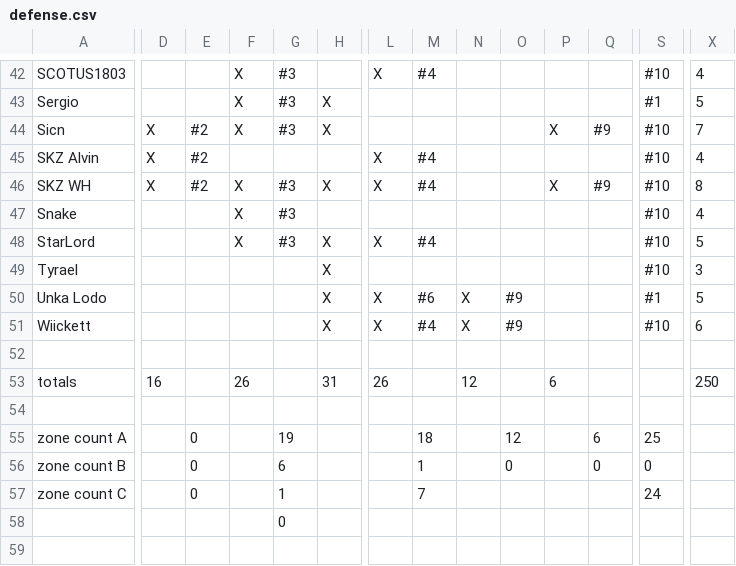
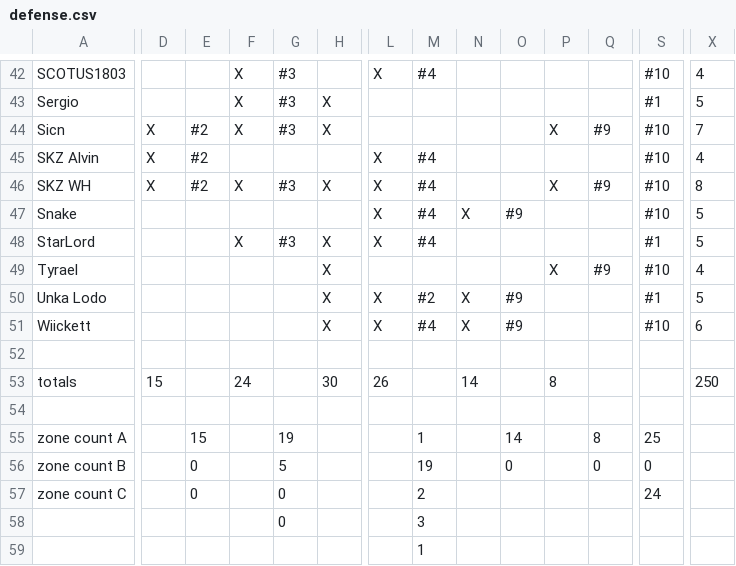
Before and after one commit to robotic-monkey/swf, a CSV file: src/defense.csv, drawn as a sheet; only a part is shown, gaps mark what is left out; rows hold the shown columns only; the diff covers the shown part only; the diff names each change by its address in the sheet, - before the commit and + after, or states it on an @@ line.

```diff
--- a/src/defense.csv
+++ b/src/defense.csv
-F47: X
+F47: (empty)
-G47: #3
+G47: (empty)
-L47: (empty)
+L47: X
-M47: (empty)
+M47: #4
-N47: (empty)
+N47: X
-O47: (empty)
+O47: #9
-X47: 4
+X47: 5
-S48: #10
+S48: #1
-P49: (empty)
+P49: X
-Q49: (empty)
+Q49: #9
-X49: 3
+X49: 4
-M50: #6
+M50: #2
-D53: 16
+D53: 15
-F53: 26
+F53: 24
-H53: 31
+H53: 30
-N53: 12
+N53: 14
-P53: 6
+P53: 8
-E55: 0
+E55: 15
-M55: 18
+M55: 1
-O55: 12
+O55: 14
-Q55: 6
+Q55: 8
-G56: 6
+G56: 5
-M56: 1
+M56: 19
-G57: 1
+G57: 0
-M57: 7
+M57: 2
-M58: (empty)
+M58: 3
+row 59:  |  |  |  |  |  |  | 1
```
Also changed, not shown: 1 added row, 1 removed row and 13 edited cells elsewhere in this file, 4 other files.
